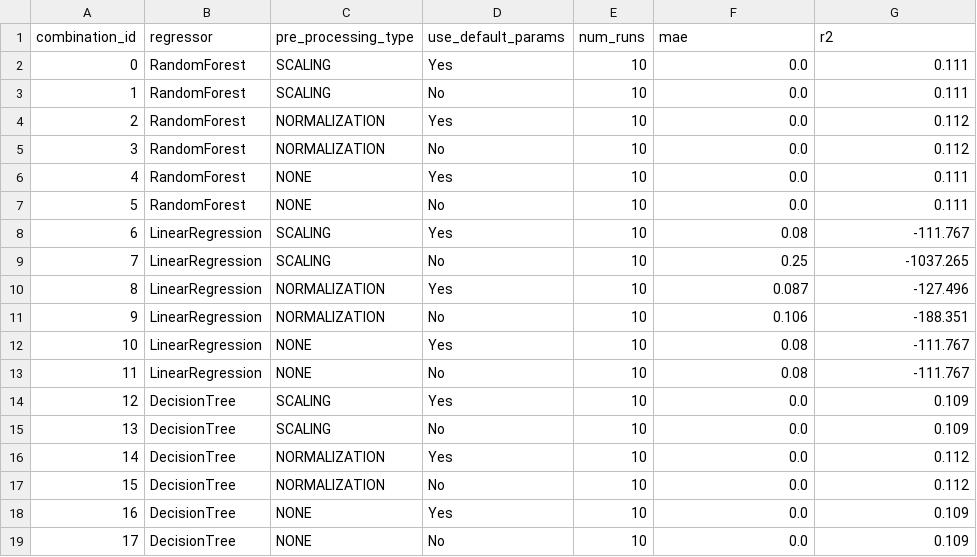
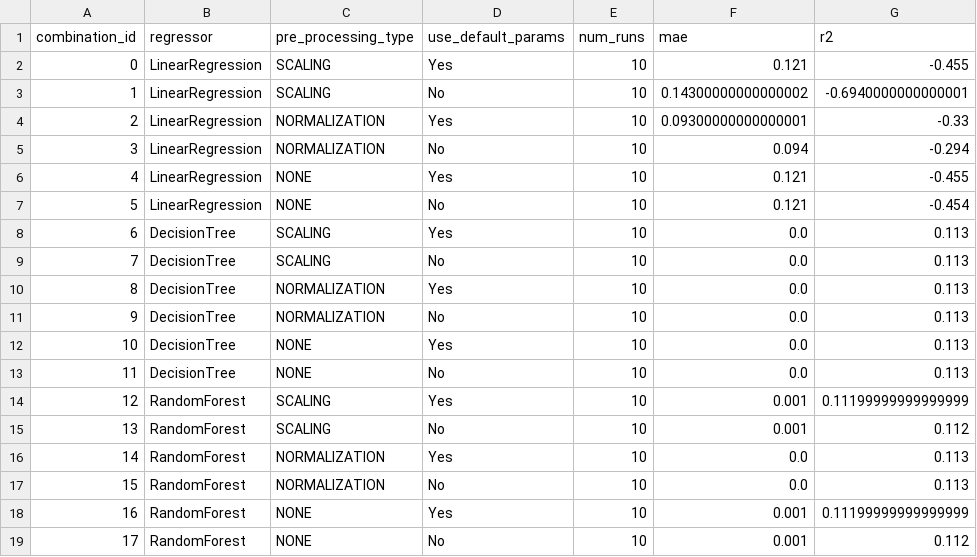
Before and after one commit to rohitrajgopalan/mlm, a CSV file: results/low/zeronet/13/red_spots.csv, drawn as a sheet.

```diff
--- a/results/low/zeronet/13/red_spots.csv
+++ b/results/low/zeronet/13/red_spots.csv
@@ -1,19 +1,19 @@
 combination_id,regressor,pre_processing_type,use_default_params,num_runs,mae,r2
-0,RandomForest,SCALING,Yes,10,0.0,0.111
-1,RandomForest,SCALING,No,10,0.0,0.111
-2,RandomForest,NORMALIZATION,Yes,10,0.0,0.112
-3,RandomForest,NORMALIZATION,No,10,0.0,0.112
-4,RandomForest,NONE,Yes,10,0.0,0.111
-5,RandomForest,NONE,No,10,0.0,0.111
-6,LinearRegression,SCALING,Yes,10,0.08,-111.767
-7,LinearRegression,SCALING,No,10,0.25,-1037.265
-8,LinearRegression,NORMALIZATION,Yes,10,0.087,-127.496
-9,LinearRegression,NORMALIZATION,No,10,0.106,-188.351
-10,LinearRegression,NONE,Yes,10,0.08,-111.767
-11,LinearRegression,NONE,No,10,0.08,-111.767
-12,DecisionTree,SCALING,Yes,10,0.0,0.109
-13,DecisionTree,SCALING,No,10,0.0,0.109
-14,DecisionTree,NORMALIZATION,Yes,10,0.0,0.112
-15,DecisionTree,NORMALIZATION,No,10,0.0,0.112
-16,DecisionTree,NONE,Yes,10,0.0,0.109
-17,DecisionTree,NONE,No,10,0.0,0.109
+0,LinearRegression,SCALING,Yes,10,0.121,-0.455
+1,LinearRegression,SCALING,No,10,0.14300000000000002,-0.6940000000000001
+2,LinearRegression,NORMALIZATION,Yes,10,0.09300000000000001,-0.33
+3,LinearRegression,NORMALIZATION,No,10,0.094,-0.294
+4,LinearRegression,NONE,Yes,10,0.121,-0.455
+5,LinearRegression,NONE,No,10,0.121,-0.454
+6,DecisionTree,SCALING,Yes,10,0.0,0.113
+7,DecisionTree,SCALING,No,10,0.0,0.113
+8,DecisionTree,NORMALIZATION,Yes,10,0.0,0.113
+9,DecisionTree,NORMALIZATION,No,10,0.0,0.113
+10,DecisionTree,NONE,Yes,10,0.0,0.113
+11,DecisionTree,NONE,No,10,0.0,0.113
+12,RandomForest,SCALING,Yes,10,0.001,0.11199999999999999
+13,RandomForest,SCALING,No,10,0.001,0.112
+14,RandomForest,NORMALIZATION,Yes,10,0.0,0.113
+15,RandomForest,NORMALIZATION,No,10,0.0,0.113
+16,RandomForest,NONE,Yes,10,0.001,0.11199999999999999
+17,RandomForest,NONE,No,10,0.001,0.112
```
Also changed, not shown: results/low/zeronet/13/distance_to_enemy_aggregator.csv, results/low/zeronet/13/distance_to_enemy_context.csv, 8 other files.
